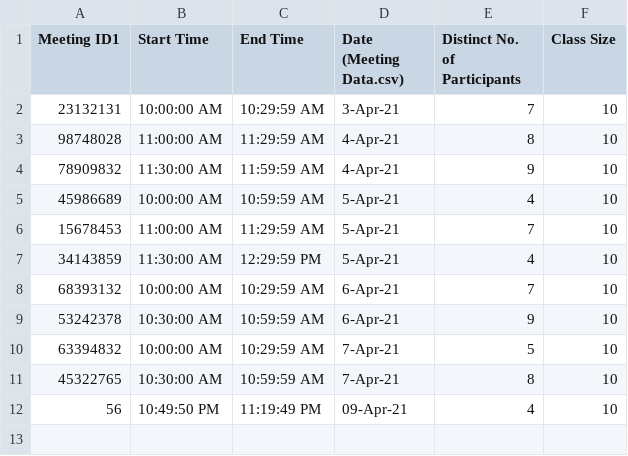
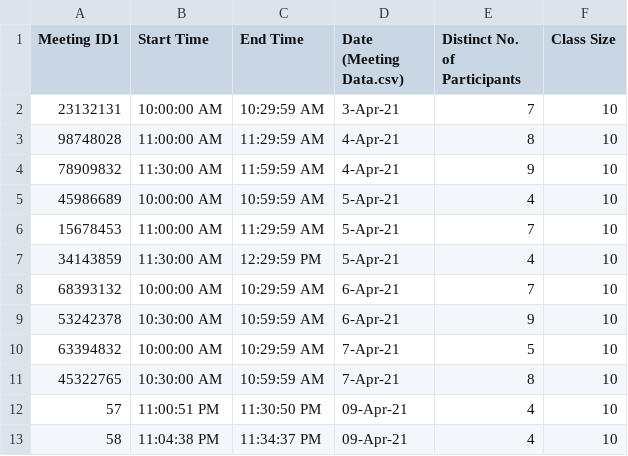
Before and after one commit to NavjotBansal/Rakuten_Prediction_Pipeline, a CSV file: Meeting_Data.csv, drawn as a sheet.

```diff
--- a/Meeting_Data.csv
+++ b/Meeting_Data.csv
@@ -11,2 +11,3 @@ Meeting ID1,Start Time,End Time,Date (Meeting Data.csv),Distinct No. of Particip
 45322765,10:30:00 AM,10:59:59 AM,7-Apr-21,8,10
-56,10:49:50 PM,11:19:49 PM,09-Apr-21,4,10
+57,11:00:51 PM,11:30:50 PM,09-Apr-21,4,10
+58,11:04:38 PM,11:34:37 PM,09-Apr-21,4,10
```
Also changed, not shown: Emotion_Data.csv, Participant_Data.csv, 1 other file.
